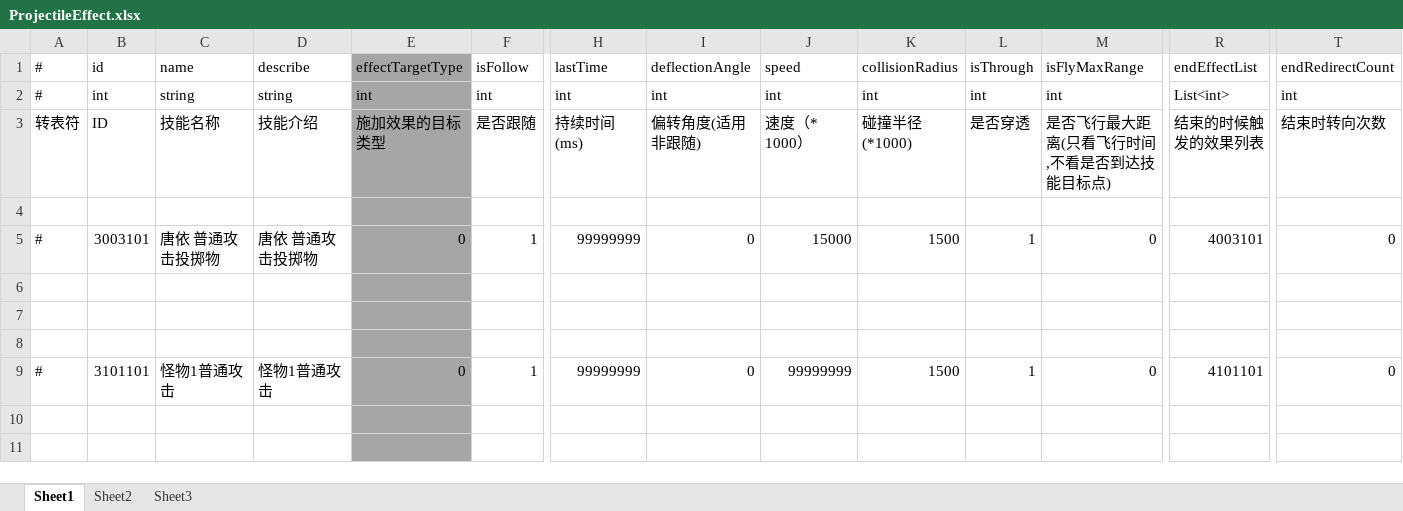
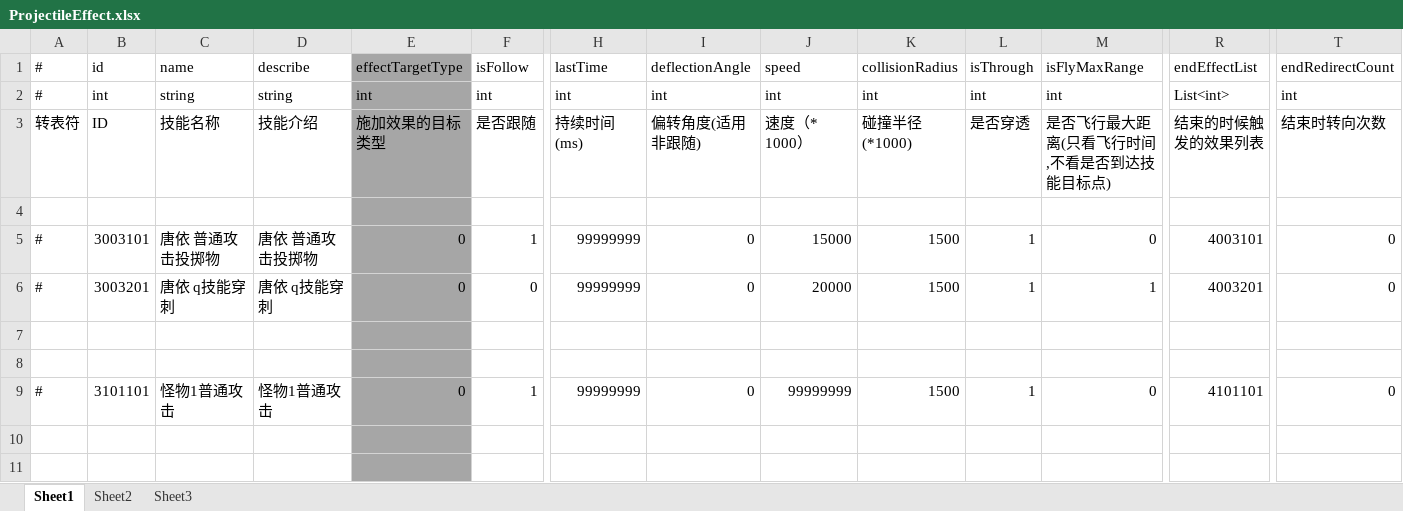
Before and after one commit to thanklzhang/001_GameFramework_Config, an Excel workbook: data_config/ProjectileEffect.xlsx, sheet Sheet1, drawn as a sheet; only a part is shown, gaps mark what is left out; values as stored, in another font and other column widths than the file's, no borders; rows hold the shown columns only; the diff names each change by its address in the sheet, - before the commit and + after, or states it on an @@ line.

```diff
--- a/data_config/ProjectileEffect.xlsx (sheet Sheet1)
+++ b/data_config/ProjectileEffect.xlsx (sheet Sheet1)
-row 6: (empty)
+row 6: # | 3003201 | 唐依 q技能穿刺 | 唐依 q技能穿刺 | 0 | 0 | 99999999 | 0 | 20000 | 1500 | 1 | 1 | 4003201 | 0
```
Also changed, not shown: data_config/CalculateEffect.xlsx, data_config/PassiveEffect.xlsx.
